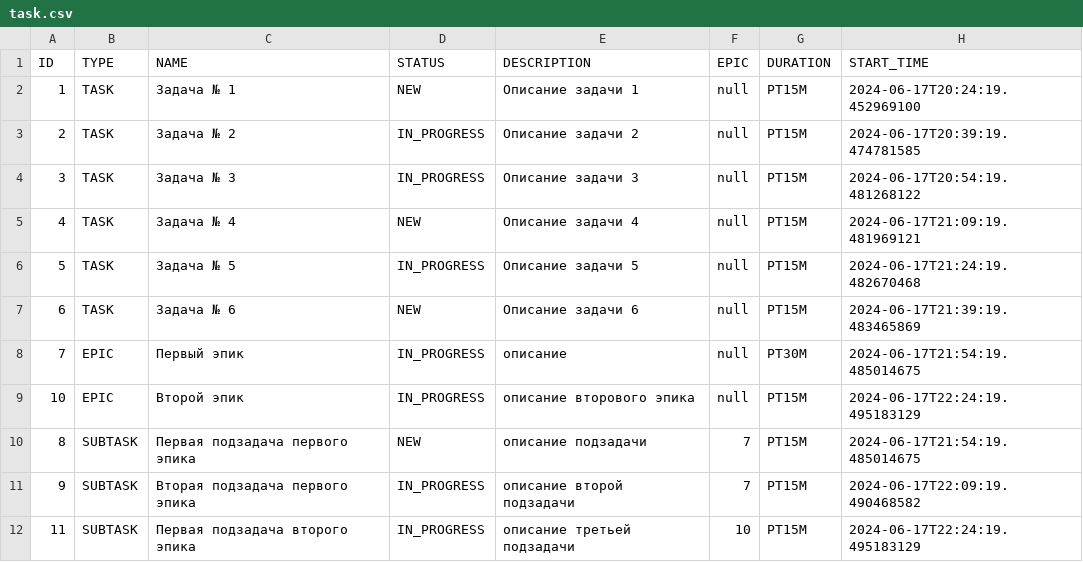
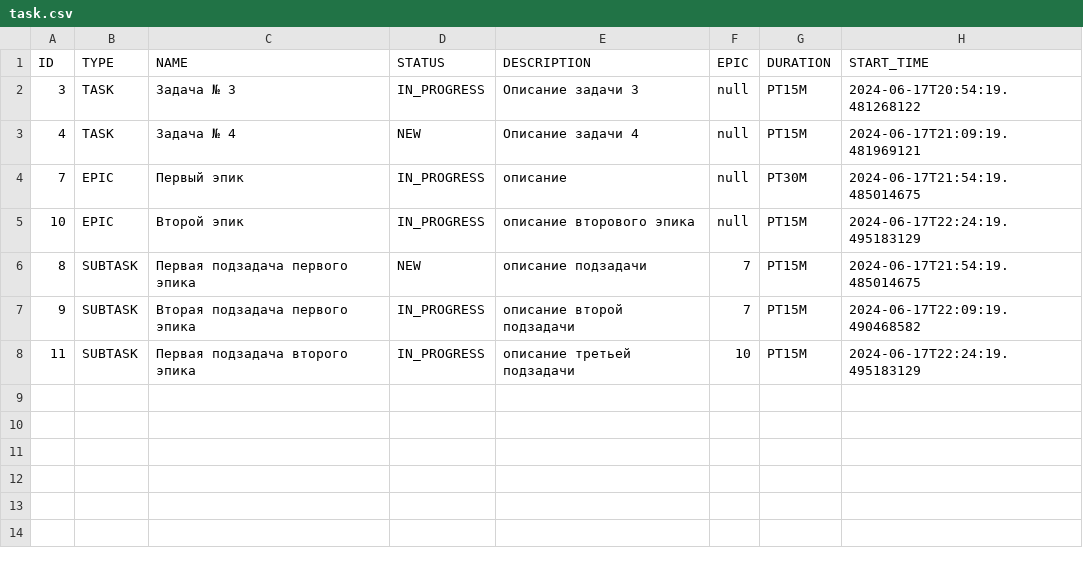
Before and after one commit to OlegKuz86a1/java-kanban, a CSV file: resources/task.csv, drawn as a sheet.

Commit message:
I have completed the task sprint_9-solution-http-api

```diff
--- a/resources/task.csv
+++ b/resources/task.csv
@@ -1,8 +1,4 @@
 ID, TYPE, NAME, STATUS, DESCRIPTION, EPIC, DURATION, START_TIME
-1,TASK,Задача № 1,NEW,Описание задачи 1,null,PT15M,2024-06-17T20:24:19.452969100
-2,TASK,Задача № 2,IN_PROGRESS,Описание задачи 2,null,PT15M,2024-06-17T20:39:19.474781585
 3,TASK,Задача № 3,IN_PROGRESS,Описание задачи 3,null,PT15M,2024-06-17T20:54:19.481268122
 4,TASK,Задача № 4,NEW,Описание задачи 4,null,PT15M,2024-06-17T21:09:19.481969121
-5,TASK,Задача № 5,IN_PROGRESS,Описание задачи 5,null,PT15M,2024-06-17T21:24:19.482670468
-6,TASK,Задача № 6,NEW,Описание задачи 6,null,PT15M,2024-06-17T21:39:19.483465869
 7,EPIC,Первый эпик,IN_PROGRESS,описание,null,PT30M,2024-06-17T21:54:19.485014675
```
Also changed, not shown: 18 other files.
